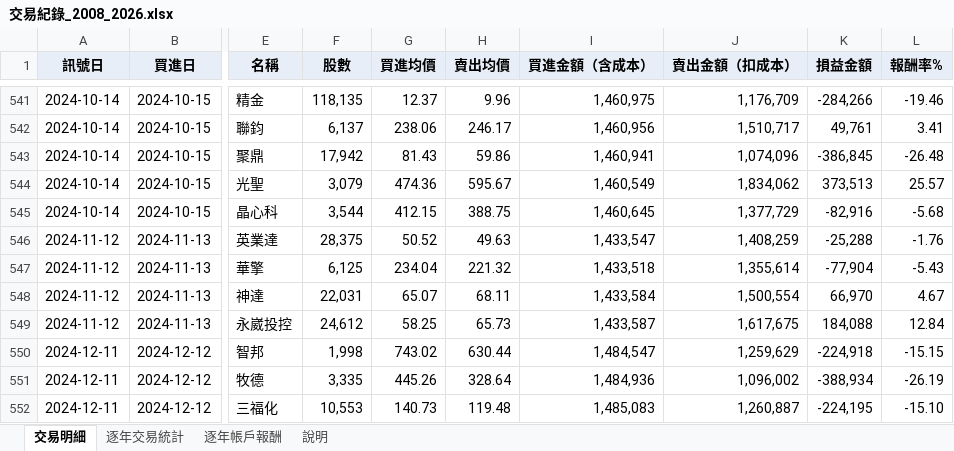
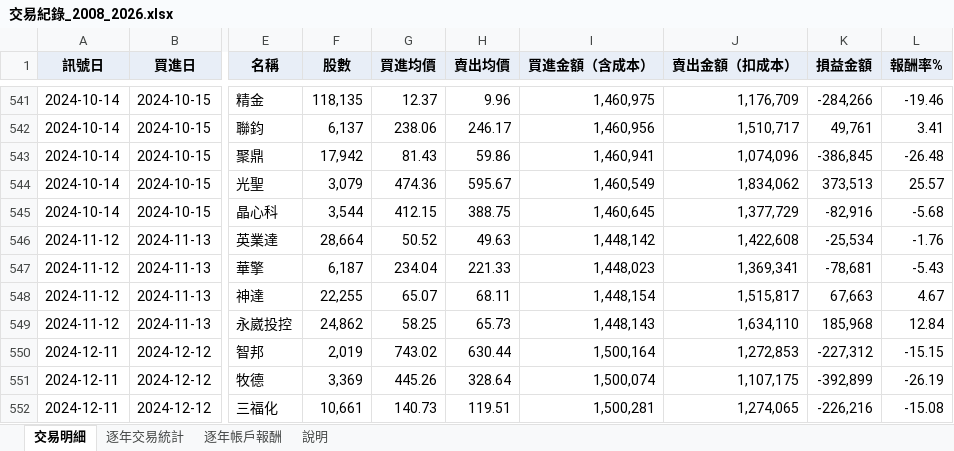
Before and after one commit to a4064940649-coder/-, an Excel workbook: xq_scripts/交易紀錄_2008_2026.xlsx, sheet 交易明細, drawn as a sheet; only a part is shown, gaps mark what is left out; values as stored, in another font and other column widths than the file's, no borders; the diff covers the shown part only; the diff names each change by its address in the sheet, - before the commit and + after, or states it on an @@ line.

```diff
--- a/xq_scripts/交易紀錄_2008_2026.xlsx (sheet 交易明細)
+++ b/xq_scripts/交易紀錄_2008_2026.xlsx (sheet 交易明細)
-F546 (股數): 28,375
+F546 (股數): 28,664
-I546 (買進金額（含成本）): 1,433,547
+I546 (買進金額（含成本）): 1,448,142
-J546 (賣出金額（扣成本）): 1,408,259
+J546 (賣出金額（扣成本）): 1,422,608
-K546 (損益金額): -25,288
+K546 (損益金額): -25,534
-F547 (股數): 6,125
+F547 (股數): 6,187
-H547 (賣出均價): 221.32
+H547 (賣出均價): 221.33
-I547 (買進金額（含成本）): 1,433,518
+I547 (買進金額（含成本）): 1,448,023
-J547 (賣出金額（扣成本）): 1,355,614
+J547 (賣出金額（扣成本）): 1,369,341
-K547 (損益金額): -77,904
+K547 (損益金額): -78,681
-F548 (股數): 22,031
+F548 (股數): 22,255
-I548 (買進金額（含成本）): 1,433,584
+I548 (買進金額（含成本）): 1,448,154
-J548 (賣出金額（扣成本）): 1,500,554
+J548 (賣出金額（扣成本）): 1,515,817
-K548 (損益金額): 66,970
+K548 (損益金額): 67,663
-F549 (股數): 24,612
+F549 (股數): 24,862
-I549 (買進金額（含成本）): 1,433,587
+I549 (買進金額（含成本）): 1,448,143
-J549 (賣出金額（扣成本）): 1,617,675
+J549 (賣出金額（扣成本）): 1,634,110
-K549 (損益金額): 184,088
+K549 (損益金額): 185,968
-F550 (股數): 1,998
+F550 (股數): 2,019
-I550 (買進金額（含成本）): 1,484,547
+I550 (買進金額（含成本）): 1,500,164
-J550 (賣出金額（扣成本）): 1,259,629
+J550 (賣出金額（扣成本）): 1,272,853
-K550 (損益金額): -224,918
+K550 (損益金額): -227,312
-F551 (股數): 3,335
+F551 (股數): 3,369
-I551 (買進金額（含成本）): 1,484,936
+I551 (買進金額（含成本）): 1,500,074
-J551 (賣出金額（扣成本）): 1,096,002
+J551 (賣出金額（扣成本）): 1,107,175
-K551 (損益金額): -388,934
+K551 (損益金額): -392,899
-F552 (股數): 10,553
+F552 (股數): 10,661
-H552 (賣出均價): 119.48
+H552 (賣出均價): 119.51
-I552 (買進金額（含成本）): 1,485,083
+I552 (買進金額（含成本）): 1,500,281
-J552 (賣出金額（扣成本）): 1,260,887
+J552 (賣出金額（扣成本）): 1,274,065
-K552 (損益金額): -224,195
+K552 (損益金額): -226,216
-L552 (報酬率%): -15.10
+L552 (報酬率%): -15.08
```
Also changed, not shown: 338 edited cells elsewhere in this sheet, sheet 逐年帳戶報酬, sheet 逐年交易統計, sheet 說明, 20 other files.
